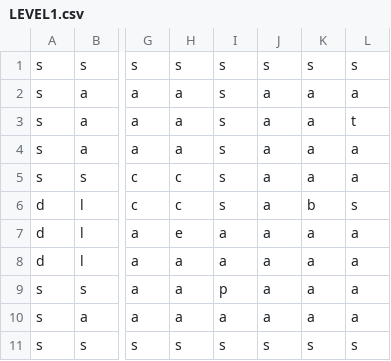
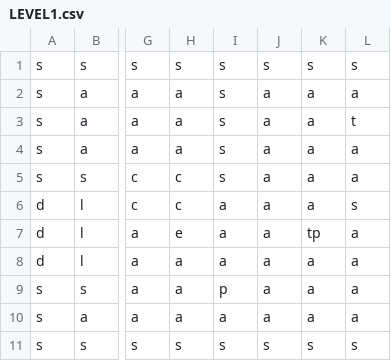
Before and after one commit to MrBizChicken/Dr_Gibs_Vs_Agent_Alden, a CSV file: levels/LEVEL1.csv, drawn as a sheet; only a part is shown, gaps mark what is left out; the diff names each change by its address in the sheet, - before the commit and + after, or states it on an @@ line.

```diff
--- a/levels/LEVEL1.csv
+++ b/levels/LEVEL1.csv
-I6: s
+I6: a
-K6: b
+K6: a
-K7: a
+K7: tp
```
Also changed, not shown: levels/LEVEL2.csv, levels/LEVEL3.csv, 14 other files.
